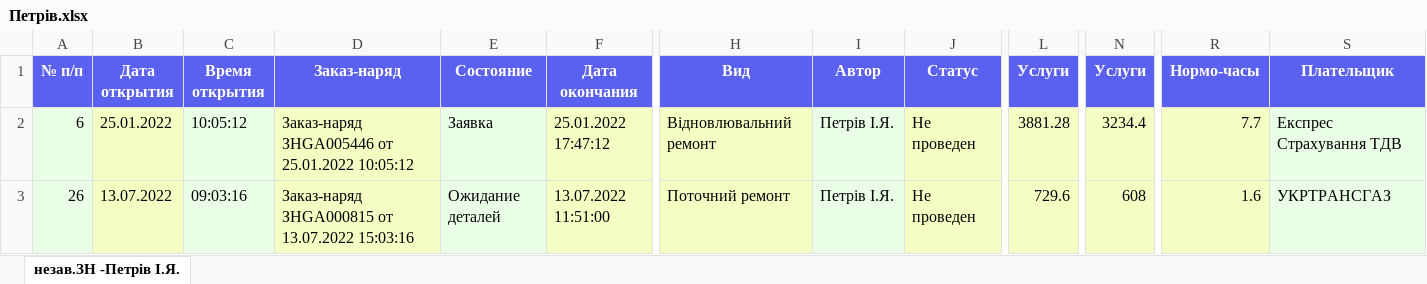
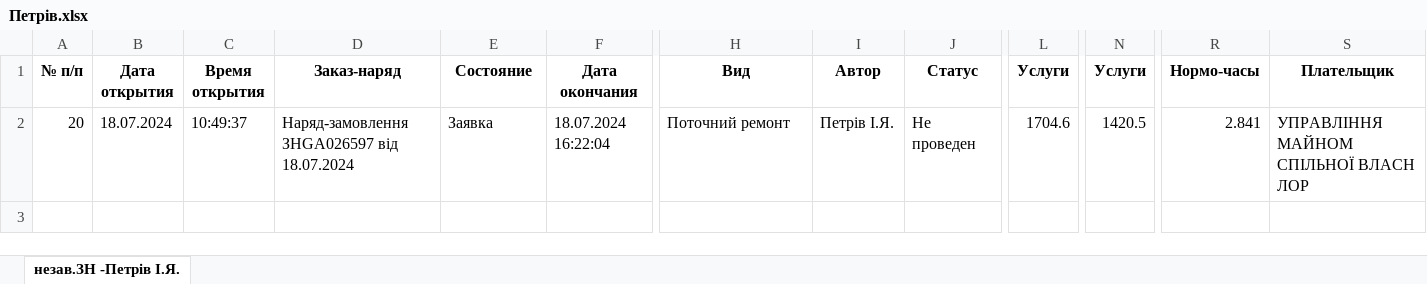
Before and after one commit to ipetry/NV093_repo, an Excel workbook: DataNV/Петрів.xlsx, sheet незав.ЗН -Петрів І.Я., drawn as a sheet; only a part is shown, gaps mark what is left out; values as stored, in another font and other column widths than the file's, no borders; removed rows and columns are numbered as before the commit, all else as after; rows hold the shown columns only; the diff covers the shown part only; the diff names each change by its address in the sheet, - before the commit and + after, or states it on an @@ line.

```diff
--- a/DataNV/Петрів.xlsx (sheet незав.ЗН -Петрів І.Я.)
+++ b/DataNV/Петрів.xlsx (sheet незав.ЗН -Петрів І.Я.)
@@ A1:S1 fill: #5A61F0 → none, text colour: #FFFFFF → black @@
-row 2: 6 | 25.01.2022 | 10:05:12 | Заказ-наряд ЗНGA005446 от 25.01.2022 10:05:12 | Заявка | 25.01.2022 17:47:12 | Відновлювальний ремонт | Петрів І.Я. | Не проведен | 3881.28 | 3234.4 | 7.7 | Експрес Страхування ТДВ
-row 3: 26 | 13.07.2022 | 09:03:16 | Заказ-наряд ЗНGA000815 от 13.07.2022 15:03:16 | Ожидание деталей | 13.07.2022 11:51:00 | Поточний ремонт | Петрів І.Я. | Не проведен | 729.6 | 608 | 1.6 | УКРТРАНСГАЗ
+row 2: 20 | 18.07.2024 | 10:49:37 | Наряд-замовлення ЗНGA026597 від 18.07.2024 | Заявка | 18.07.2024 16:22:04 | Поточний ремонт | Петрів І.Я. | Не проведен | 1704.6 | 1420.5 | 2.841 | УПРАВЛІННЯ МАЙНОМ СПІЛЬНОЇ ВЛАСН ЛОР
```
Also changed, not shown: cell formats elsewhere in this sheet, DataNV/Долішний.xlsx, DataNV/Лагутенко.xlsx, 9 other files.
